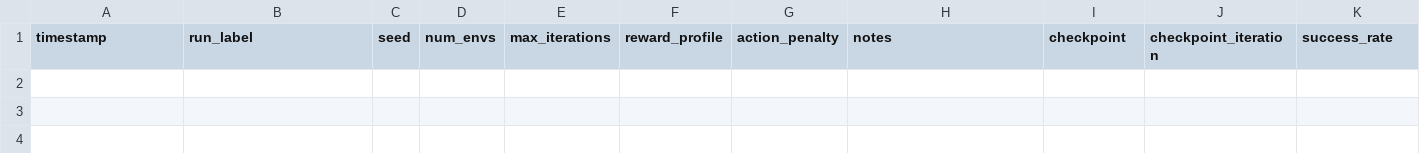
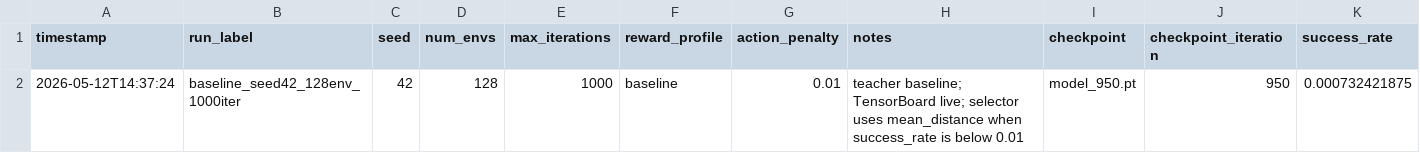
Before and after one commit to ndjrasp32/dgx-spark-mt4-isaaclab, a CSV file: experiments/mt4_reach_experiment_log.csv, drawn as a sheet; only a part is shown; rows hold the shown columns only; the diff names each change by its address in the sheet, - before the commit and + after, or states it on an @@ line.

Commit message:
Stabilize MT4 reach baseline selection

```diff
--- a/experiments/mt4_reach_experiment_log.csv
+++ b/experiments/mt4_reach_experiment_log.csv
+row 2: 2026-05-12T14:37:24 | baseline_seed42_128env_1000iter | 42 | 128 | 1000 | baseline | 0.01 | teacher baseline; TensorBoard live; selector uses mean_distance when success_rate is below 0.01 | model_950.pt | 950 | 0.000732421875
```
Also changed, not shown: 10 other files.
